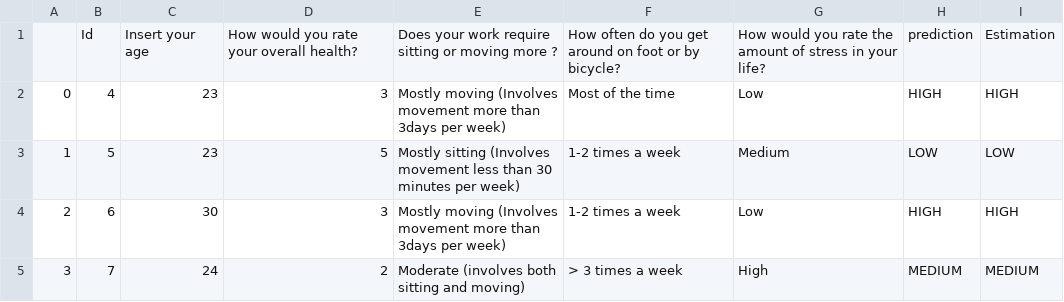
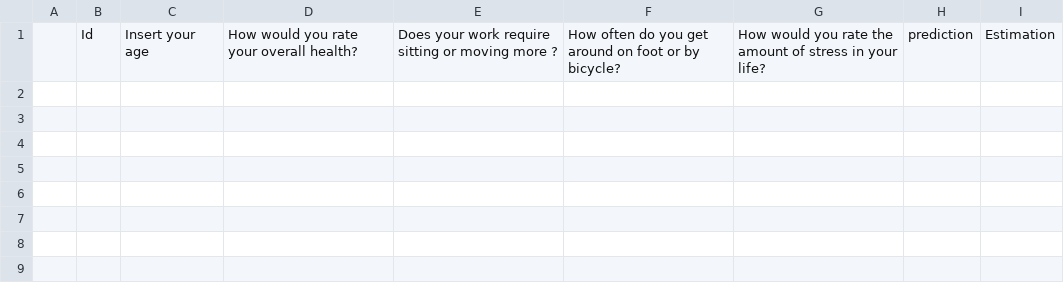
Before and after one commit to ahmedfadhil/CoachAIBot, a CSV file: csvs/result.csv, drawn as a sheet; the diff names each change by its address in the sheet, - before the commit and + after, or states it on an @@ line.

Commit message:
empties csvs/result.csv

```diff
--- a/csvs/result.csv
+++ b/csvs/result.csv
-row 2: 0 | 4 | 23 | 3 | Mostly moving (Involves movement more than 3days per week) | Most of the time | Low | HIGH | HIGH
-row 3: 1 | 5 | 23 | 5 | Mostly sitting (Involves movement less than 30 minutes per week) | 1-2 times a week | Medium | LOW | LOW
-row 4: 2 | 6 | 30 | 3 | Mostly moving (Involves movement more than 3days per week) | 1-2 times a week | Low | HIGH | HIGH
-row 5: 3 | 7 | 24 | 2 | Moderate (involves both sitting and moving) | > 3 times a week | High | MEDIUM | MEDIUM
```
